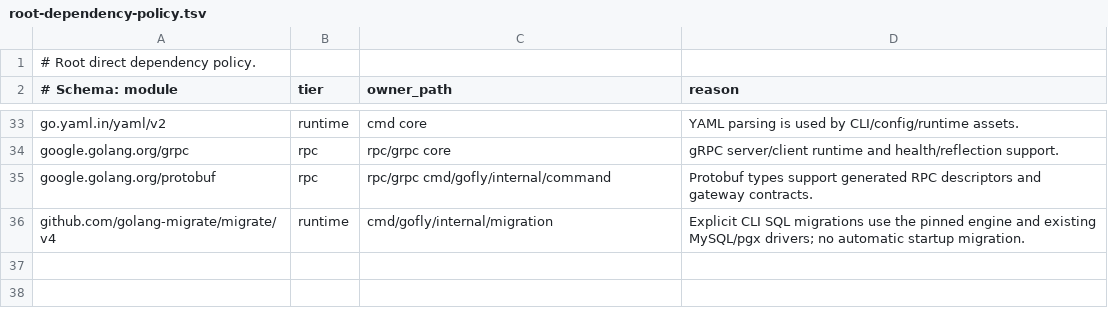
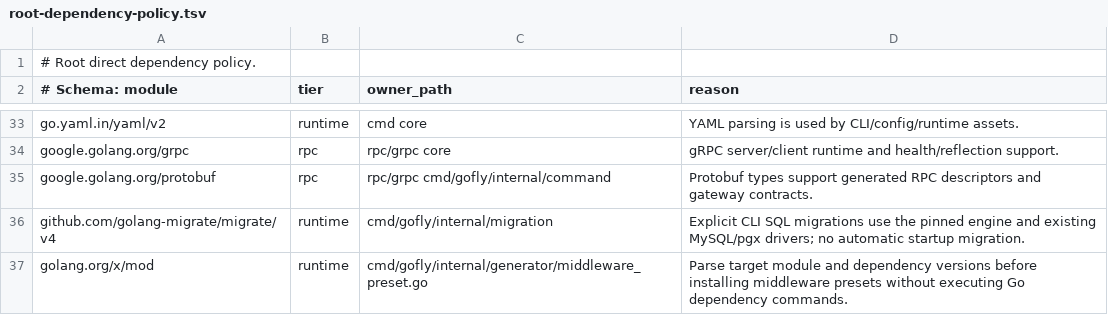
Before and after one commit to imajinyun/gofly, a TSV file: bin/scripts/root-dependency-policy.tsv, drawn as a sheet; only a part is shown, gaps mark what is left out; the diff names each change by its address in the sheet, - before the commit and + after, or states it on an @@ line.

Commit message:
feat(api): harden middleware and generation contracts
- strengthen maintained middleware preset installation and runtime behavior
- expose middleware command effects and JSON error contracts
- add generated-project runtime fixtures and middleware governance checks
- reject SQL constraints as generated model columns
- update middleware and gosky reference documentation
- align module dependency and testdata governance metadata

```diff
--- a/bin/scripts/root-dependency-policy.tsv
+++ b/bin/scripts/root-dependency-policy.tsv
+row 37: golang.org/x/mod | runtime | cmd/gofly/internal/generator/middleware_preset.go | Parse target module and dependency versions before installing middleware presets without executing Go dependency commands.
```
Also changed, not shown: 26 other files.
